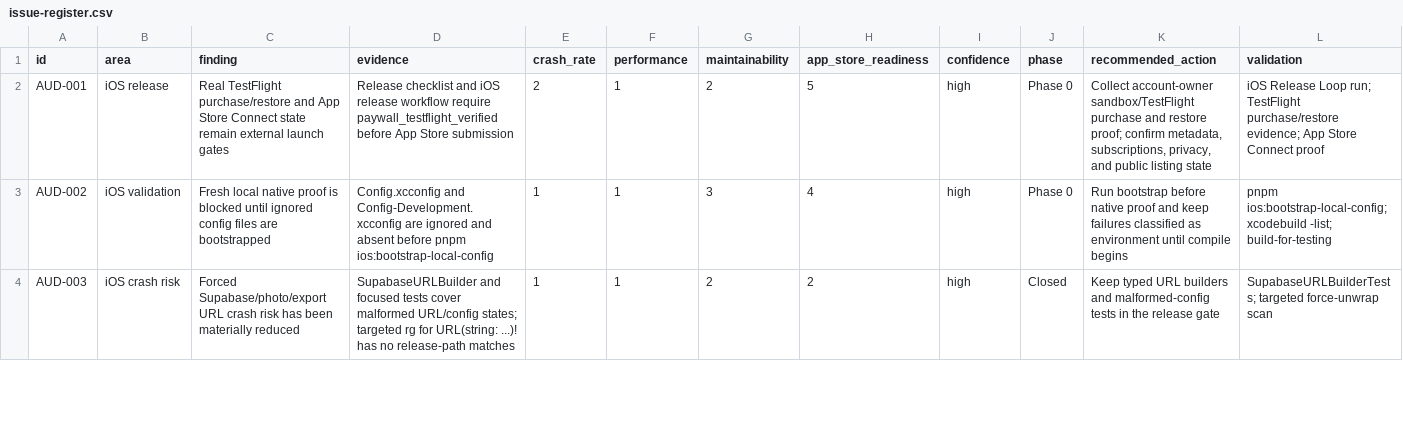
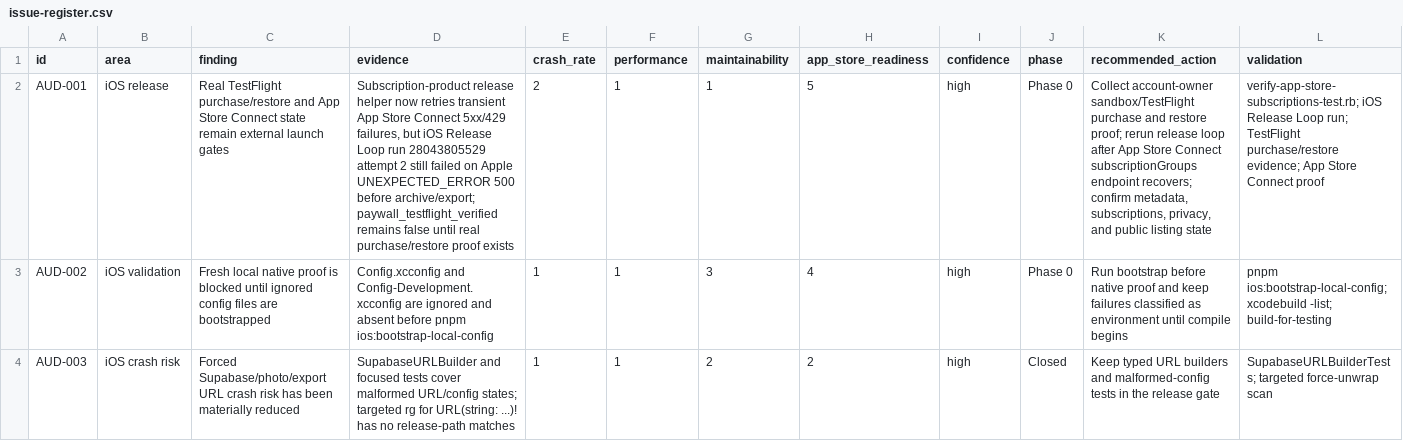
Before and after one commit to JovieInc/LogYourBody, a CSV file: docs/audits/full-app-inventory-2026-06-23/issue-register.csv, drawn as a sheet; only a part is shown; the diff covers the shown part only; the diff names each change by its address in the sheet, - before the commit and + after, or states it on an @@ line.

Commit message:
ci: retry app store subscription proof
Retry transient App Store Connect subscription verification failures and record updated audit evidence.

```diff
--- a/docs/audits/full-app-inventory-2026-06-23/issue-register.csv
+++ b/docs/audits/full-app-inventory-2026-06-23/issue-register.csv
-D2 (evidence): Release checklist and iOS release workflow require paywall_testflight_verified before App Store submission
+D2 (evidence): Subscription-product release helper now retries transient App Store Connect 5xx/429 failures, but iOS Release Loop run 28043805529 attempt 2 still failed on Apple UNEXPECTED_ERROR 500 before archive/export; paywall_testflight_verified remains false until real purchase/restore proof exists
-G2 (maintainability): 2
+G2 (maintainability): 1
-K2 (recommended_action): …restore proof; confirm metadata,…
+K2 (recommended_action): …restore proof; rerun release loop after App Store Connect subscriptionGroups endpoint recovers; confirm metadata,…
-L2 (validation): iOS Release…
+L2 (validation): verify-app-store-subscriptions-test.rb; iOS Release…
```
Also changed, not shown: 1 edited cell elsewhere in this file, 4 other files.
